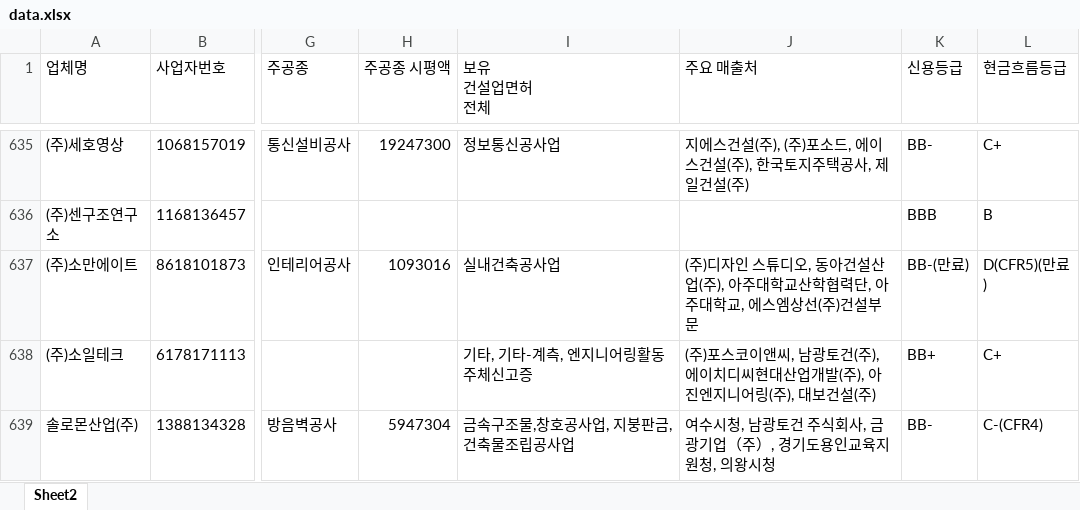
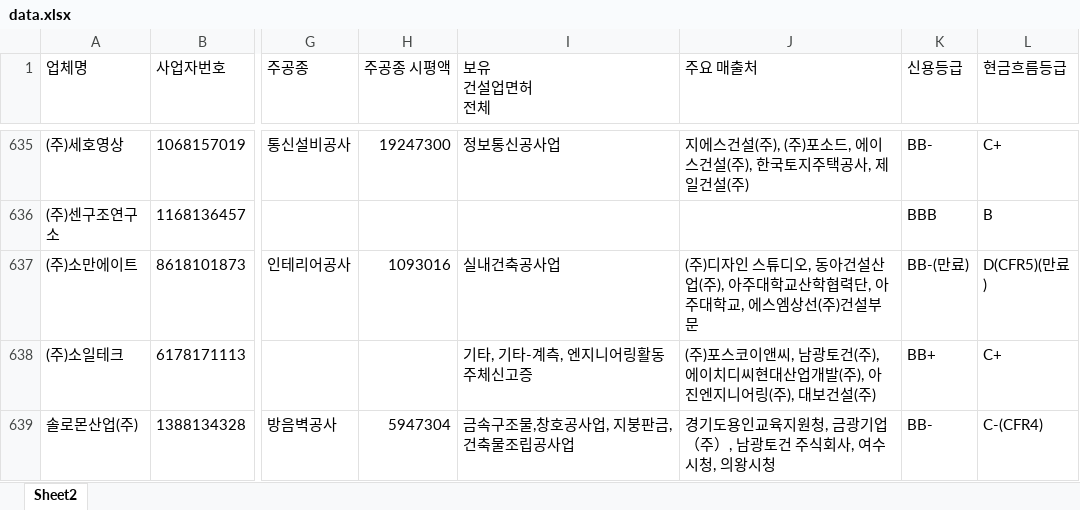
Before and after one commit to gooodldh-Hoon/partners, an Excel workbook: data.xlsx, sheet Sheet2, drawn as a sheet; only a part is shown, gaps mark what is left out; values as stored, in another font and other column widths than the file's, no borders; the diff covers the shown part only; the diff names each change by its address in the sheet, - before the commit and + after, or states it on an @@ line.

```diff
--- a/data.xlsx (sheet Sheet2)
+++ b/data.xlsx (sheet Sheet2)
-J639 (주요 매출처): 여수시청, 남광토건 주식회사, 금광기업（주）, 경기도용인교육지원청, 의왕시청
+J639 (주요 매출처): 경기도용인교육지원청, 금광기업（주）, 남광토건 주식회사, 여수시청, 의왕시청
```
Also changed, not shown: 68 edited cells elsewhere in this sheet.
